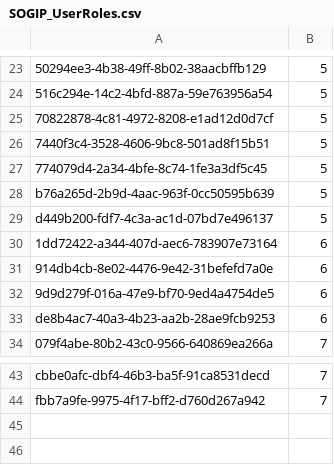
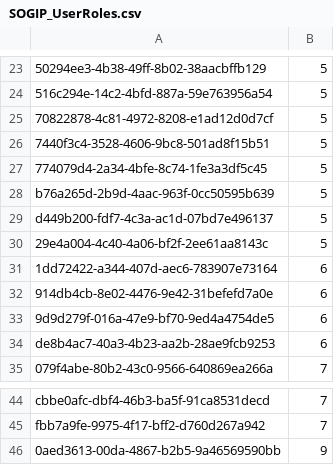
Before and after one commit to CarlosMurillo2897/SOGIP_v2, a CSV file: script_BD/SOGIP_UserRoles.csv, drawn as a sheet; only a part is shown, gaps mark what is left out; the diff names each change by its address in the sheet, - before the commit and + after, or states it on an @@ line.

```diff
--- a/script_BD/SOGIP_UserRoles.csv
+++ b/script_BD/SOGIP_UserRoles.csv
+row 30: 29e4a004-4c40-4a06-bf2f-2ee61aa8143c | 5
+row 46: 0aed3613-00da-4867-b2b5-9a46569590bb | 9
```
Also changed, not shown: script_BD/SOGIP_Atletas.csv, script_BD/SOGIP_Selecciones.csv, 34 other files.
